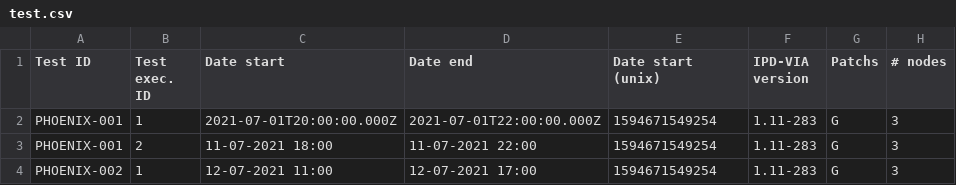
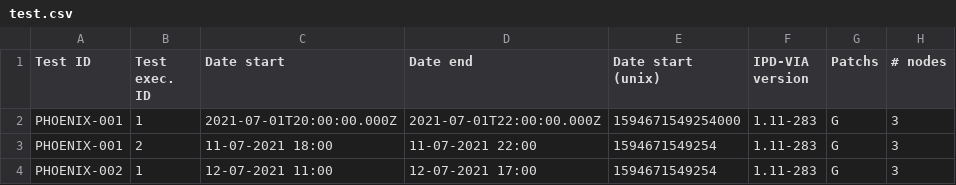
Before and after one commit to philippedelvaux/evs, a CSV file: test.csv, drawn as a sheet; only a part is shown; the diff names each change by its address in the sheet, - before the commit and + after, or states it on an @@ line.

Commit message:
Update test.csv

```diff
--- a/test.csv
+++ b/test.csv
-E2 (Date start (unix)): 1594671549254
+E2 (Date start (unix)): 1594671549254000
```
